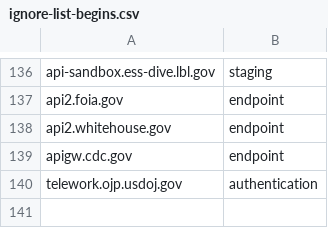
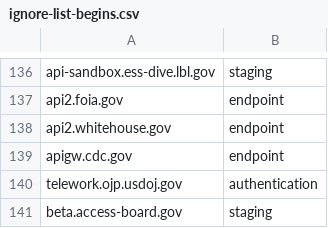
Before and after one commit to GSA/federal-website-index, a CSV file: criteria/ignore-list-begins.csv, drawn as a sheet; only a part is shown, gaps mark what is left out; the diff names each change by its address in the sheet, - before the commit and + after, or states it on an @@ line.

Commit message:
adding one

```diff
--- a/criteria/ignore-list-begins.csv
+++ b/criteria/ignore-list-begins.csv
+row 141: beta.access-board.gov | staging
```
